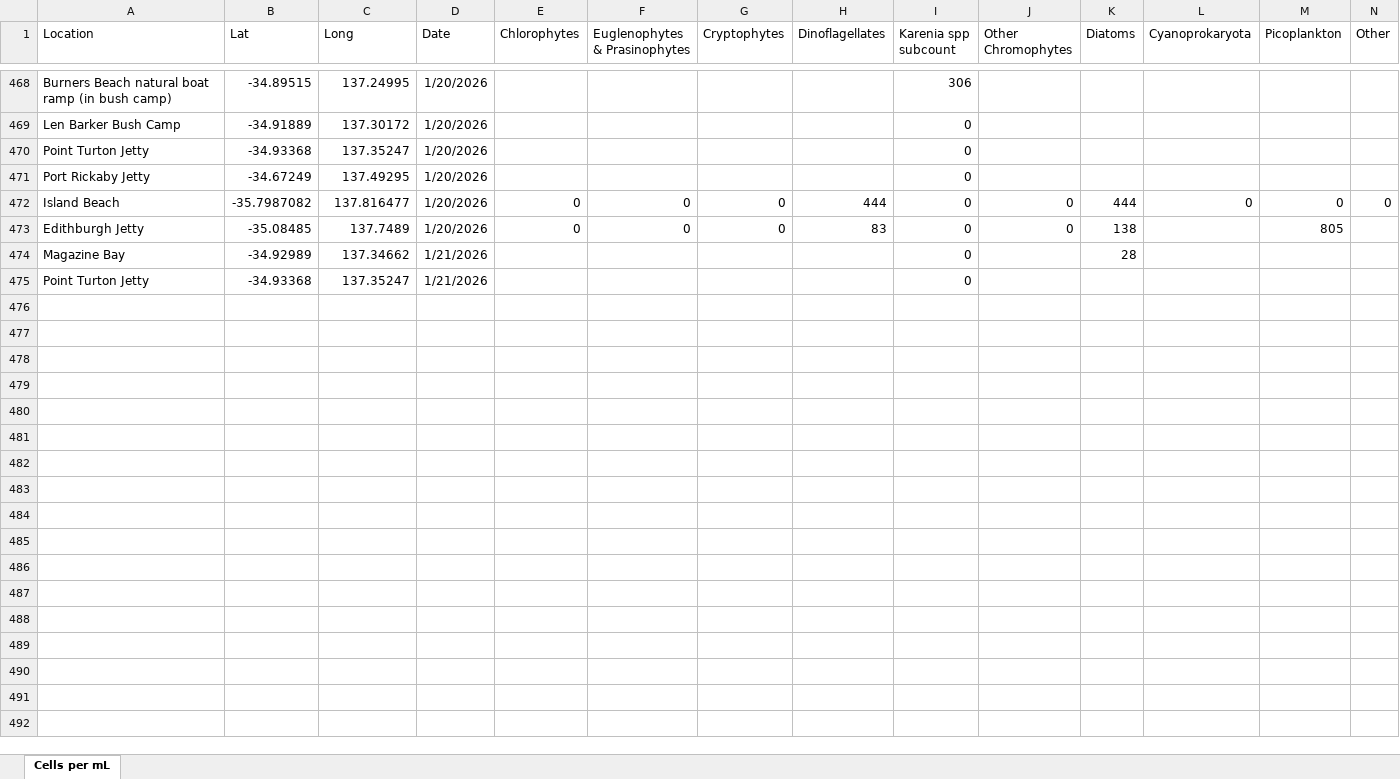
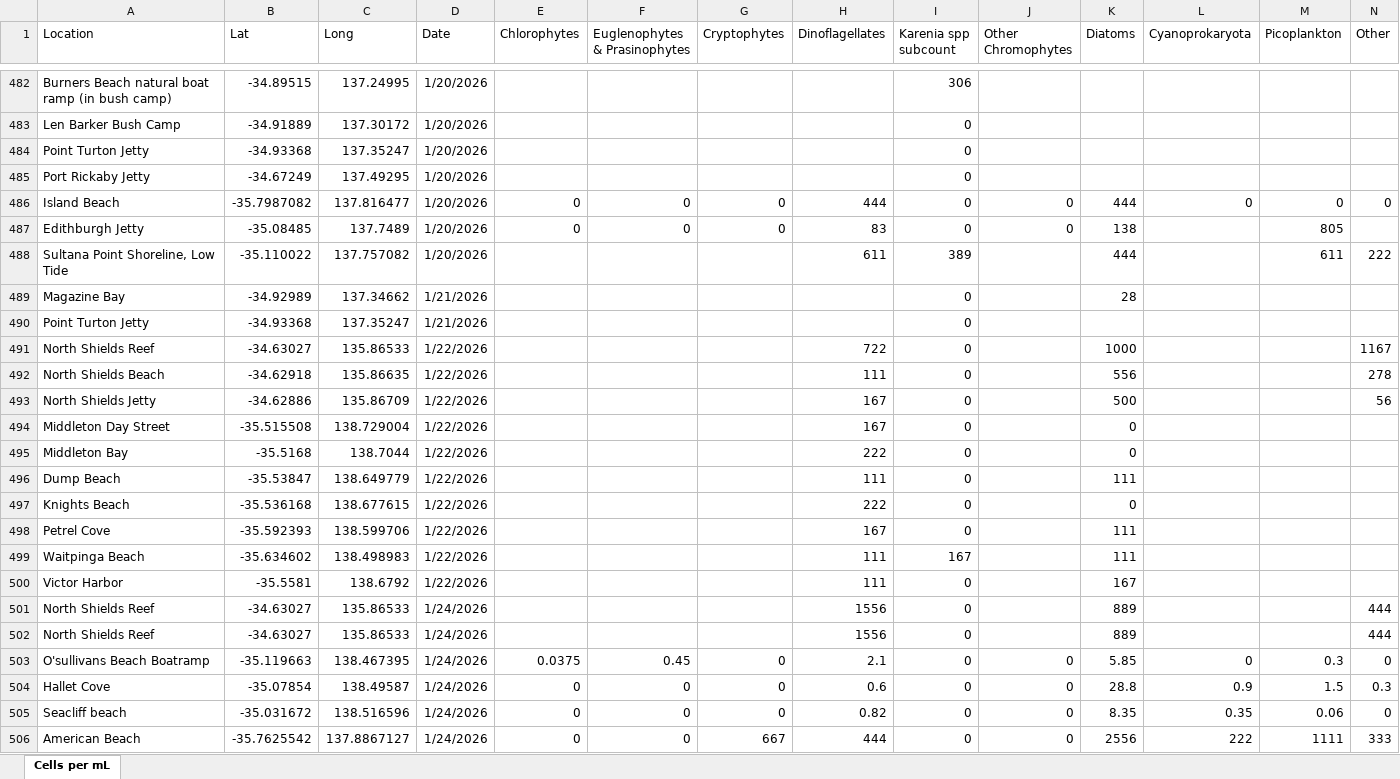
Before and after one commit to LukeMosley/SA_Algal_Bloom, an Excel workbook: MASTER spreadsheet of community summaries.xlsx, sheet Cells per mL, drawn as a sheet; only a part is shown, gaps mark what is left out; values as stored, in another font and other column widths than the file's, no borders; rows hold the shown columns only; the diff covers the shown part only; the diff names each change by its address in the sheet, - before the commit and + after, or states it on an @@ line.

Commit message:
Add files via upload

```diff
--- a/MASTER spreadsheet of community summaries.xlsx (sheet Cells per mL)
+++ b/MASTER spreadsheet of community summaries.xlsx (sheet Cells per mL)
+row 488: Sultana Point Shoreline, Low Tide | -35.110022 | 137.757082 | 1/20/2026 |  |  |  | 611 | 389 |  | 444 |  | 611 | 222
+row 491: North Shields Reef | -34.63027 | 135.86533 | 1/22/2026 |  |  |  | 722 | 0 |  | 1000 |  |  | 1167
+row 492: North Shields Beach | -34.62918 | 135.86635 | 1/22/2026 |  |  |  | 111 | 0 |  | 556 |  |  | 278
+row 493: North Shields Jetty | -34.62886 | 135.86709 | 1/22/2026 |  |  |  | 167 | 0 |  | 500 |  |  | 56
+row 494: Middleton Day Street | -35.515508 | 138.729004 | 1/22/2026 |  |  |  | 167 | 0 |  | 0
+row 495: Middleton Bay | -35.5168 | 138.7044 | 1/22/2026 |  |  |  | 222 | 0 |  | 0
+row 496: Dump Beach | -35.53847 | 138.649779 | 1/22/2026 |  |  |  | 111 | 0 |  | 111
+row 497: Knights Beach | -35.536168 | 138.677615 | 1/22/2026 |  |  |  | 222 | 0 |  | 0
+row 498: Petrel Cove | -35.592393 | 138.599706 | 1/22/2026 |  |  |  | 167 | 0 |  | 111
+row 499: Waitpinga Beach | -35.634602 | 138.498983 | 1/22/2026 |  |  |  | 111 | 167 |  | 111
+row 500: Victor Harbor | -35.5581 | 138.6792 | 1/22/2026 |  |  |  | 111 | 0 |  | 167
+row 501: North Shields Reef | -34.63027 | 135.86533 | 1/24/2026 |  |  |  | 1556 | 0 |  | 889 |  |  | 444
+row 502: North Shields Reef | -34.63027 | 135.86533 | 1/24/2026 |  |  |  | 1556 | 0 |  | 889 |  |  | 444
+row 503: O'sullivans Beach Boatramp | -35.119663 | 138.467395 | 1/24/2026 | 0.0375 | 0.45 | 0 | 2.1 | 0 | 0 | 5.85 | 0 | 0.3 | 0
+row 504: Hallet Cove | -35.07854 | 138.49587 | 1/24/2026 | 0 | 0 | 0 | 0.6 | 0 | 0 | 28.8 | 0.9 | 1.5 | 0.3
+row 505: Seacliff beach | -35.031672 | 138.516596 | 1/24/2026 | 0 | 0 | 0 | 0.82 | 0 | 0 | 8.35 | 0.35 | 0.06 | 0
+row 506: American Beach | -35.7625542 | 137.8867127 | 1/24/2026 | 0 | 0 | 667 | 444 | 0 | 0 | 2556 | 222 | 1111 | 333
```
Also changed, not shown: 25 added rows and 8 edited cells elsewhere in this sheet.
